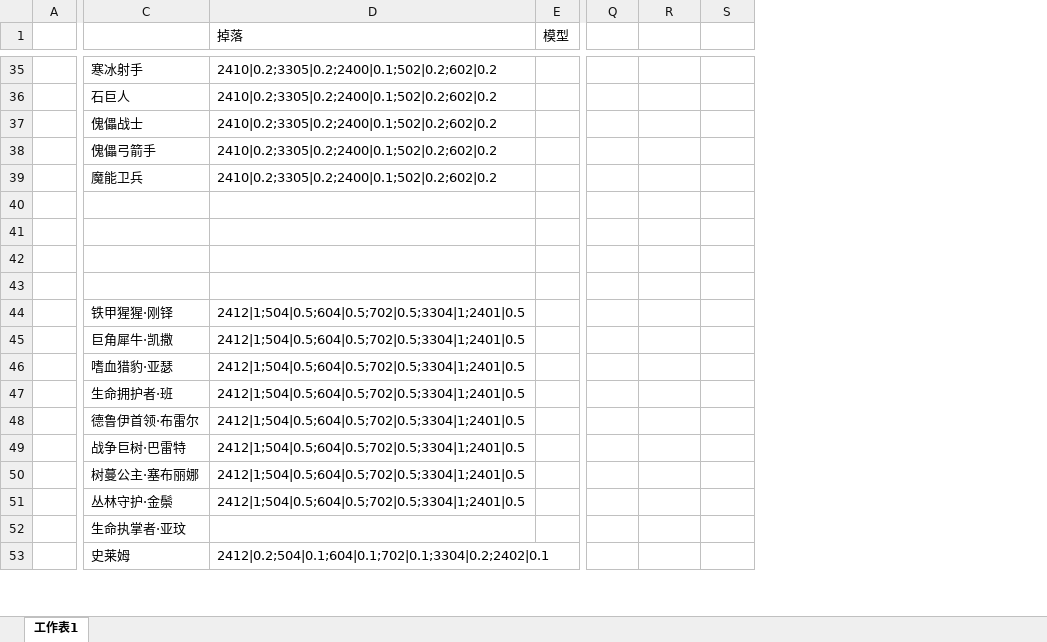
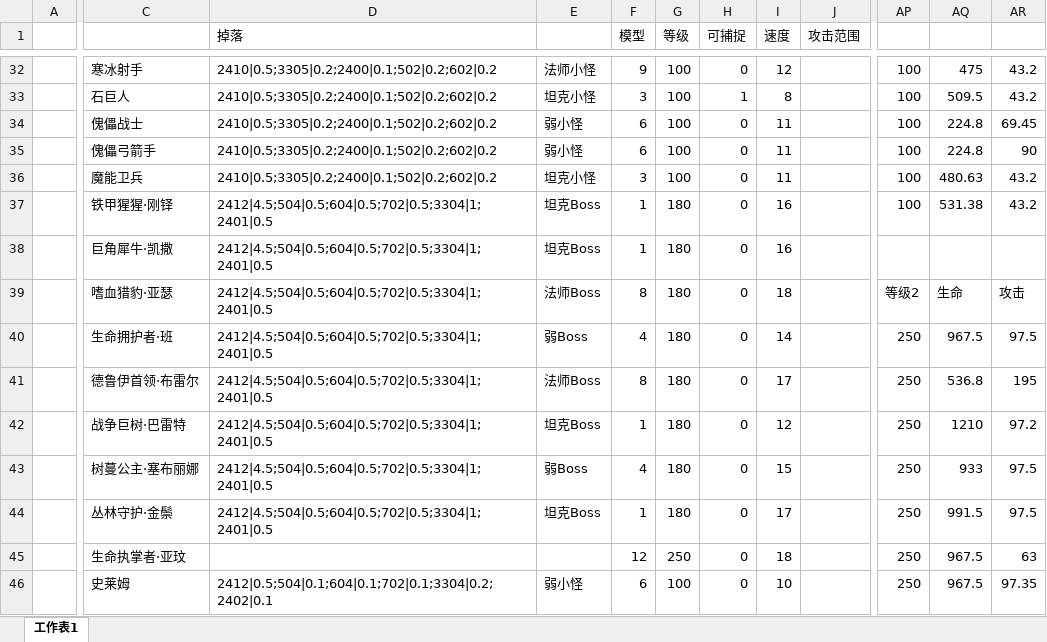
Before and after one commit to lengye49/ManVsWild, an Excel workbook: Data/NewLand.xlsx, sheet 工作表1, drawn as a sheet; only a part is shown, gaps mark what is left out; values as stored, in another font and other column widths than the file's, no borders; removed rows and columns are numbered as before the commit, all else as after; rows hold the shown columns only; the diff covers the shown part only; the diff names each change by its address in the sheet, - before the commit and + after, or states it on an @@ line.

```diff
--- a/Data/NewLand.xlsx (sheet 工作表1)
+++ b/Data/NewLand.xlsx (sheet 工作表1)
-column D (掉落), rows 35-39: all 2410|0.2;3305|0.2;2400|0.1;502|0.2;602|0.2; rows 44-53: 2412|1;504|0.5;604|0.5;702|0.5;3304|1;2401|0.5 | 2412|1;504|0.5;604|0.5;702|0.5;3304|1;2401|0.5 | 2412|1;504|0.5;604|0.5;702|0.5;3304|1;2401|0.5 | 2412|1;504|0.5;604|0.5;702|0.5;3304|1;2401|0.5 | 2412|1;504|0.5;604|0.5;702|0.5;3304|1;2401|0.5 | 2412|1;504|0.5;604|0.5;702|0.5;3304|1;2401|0.5 | 2412|1;504|0.5;604|0.5;702|0.5;3304|1;2401|0.5 | 2412|1;504|0.5;604|0.5;702|0.5;3304|1;2401|0.5 |  | 2412|0.2;504|0.1;604|0.1;702|0.1;3304|0.2;2402|0.1
-column E (模型), empty
+column D (掉落), rows 32-46: 2410|0.5;3305|0.2;2400|0.1;502|0.2;602|0.2 | 2410|0.5;3305|0.2;2400|0.1;502|0.2;602|0.2 | 2410|0.5;3305|0.2;2400|0.1;502|0.2;602|0.2 | 2410|0.5;3305|0.2;2400|0.1;502|0.2;602|0.2 | 2410|0.5;3305|0.2;2400|0.1;502|0.2;602|0.2 | 2412|4.5;504|0.5;604|0.5;702|0.5;3304|1;2401|0.5 | 2412|4.5;504|0.5;604|0.5;702|0.5;3304|1;2401|0.5 | 2412|4.5;504|0.5;604|0.5;702|0.5;3304|1;2401|0.5 | 2412|4.5;504|0.5;604|0.5;702|0.5;3304|1;2401|0.5 | 2412|4.5;504|0.5;604|0.5;702|0.5;3304|1;2401|0.5 | 2412|4.5;504|0.5;604|0.5;702|0.5;3304|1;2401|0.5 | 2412|4.5;504|0.5;604|0.5;702|0.5;3304|1;2401|0.5 | 2412|4.5;504|0.5;604|0.5;702|0.5;3304|1;2401|0.5 |  | 2412|0.5;504|0.1;604|0.1;702|0.1;3304|0.2;2402|0.1
+column E, rows 32-46: 法师小怪 | 坦克小怪 | 弱小怪 | 弱小怪 | 坦克小怪 | 坦克Boss | 坦克Boss | 法师Boss | 弱Boss | 法师Boss | 坦克Boss | 弱Boss | 坦克Boss |  | 弱小怪
+column F (模型), rows 32-46: 9 | 3 | 6 | 6 | 3 | 1 | 1 | 8 | 4 | 8 | 1 | 4 | 1 | 12 | 6
+column G (等级), rows 32-46: 100 | 100 | 100 | 100 | 100 | 180 | 180 | 180 | 180 | 180 | 180 | 180 | 180 | 250 | 100
+column H (可捕捉), rows 32-46: 0 | 1 | 0 | 0 | 0 | 0 | 0 | 0 | 0 | 0 | 0 | 0 | 0 | 0 | 0
+column I (速度), rows 32-46: 12 | 8 | 11 | 11 | 11 | 16 | 16 | 18 | 14 | 17 | 12 | 15 | 17 | 18 | 10
+column J (攻击范围), empty
-AP32:AP36: (empty)
+AP32:AP36: 100
-AQ32: (empty)
+AQ32: 475
-AR32:AR33: (empty)
+AR32:AR33: 43.2
-AQ33: (empty)
+AQ33: 509.5
-AQ34:AQ35: (empty)
+AQ34:AQ35: 224.8
-AR34: (empty)
+AR34: 69.45
-AR35: (empty)
+AR35: 90
-AQ36: (empty)
+AQ36: 480.63
-AR36: (empty)
+AR36: 43.2
-row 40: (empty)
-row 41: (empty)
-row 42: (empty)
-row 43: (empty)
-AP37: (empty)
+AP37: 100
-AQ37: (empty)
+AQ37: 531.38
-AR37: (empty)
+AR37: 43.2
-AP39: (empty)
+AP39: 等级2
-AQ39: (empty)
+AQ39: 生命
-AR39: (empty)
+AR39: 攻击
-AP40:AP46: (empty)
+AP40:AP46: 250
-AQ40: (empty)
+AQ40: 967.5
-AR40: (empty)
+AR40: 97.5
-AQ41: (empty)
+AQ41: 536.8
-AR41: (empty)
+AR41: 195
-AQ42: (empty)
+AQ42: 1210
-AR42: (empty)
+AR42: 97.2
-AQ43: (empty)
+AQ43: 933
-AR43:AR44: (empty)
+AR43:AR44: 97.5
-AQ44: (empty)
+AQ44: 991.5
-AQ45:AQ46: (empty)
+AQ45:AQ46: 967.5
-AR45: (empty)
+AR45: 63
-AR46: (empty)
+AR46: 97.35
```
Also changed, not shown: 24 added rows, 7 removed rows, 25 added columns, 5 removed columns and 101 edited cells elsewhere in this sheet, 1 other file.
